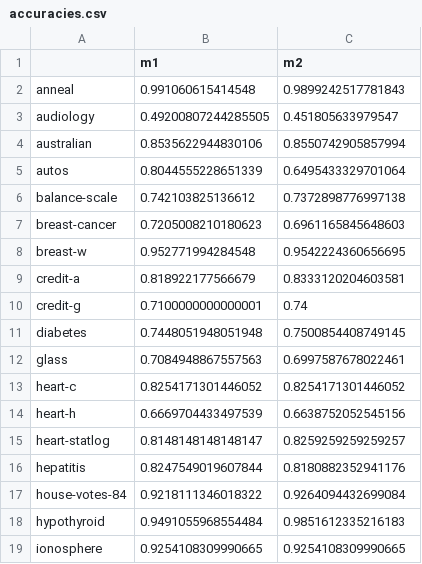
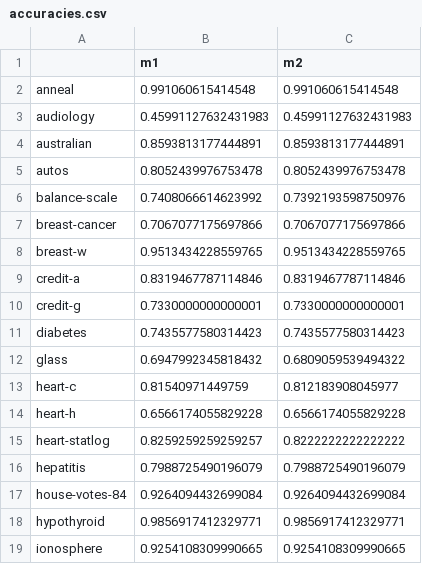
Before and after one commit to jirifilip/pyARC, a CSV file: notebooks/data/accuracies.csv, drawn as a sheet; only a part is shown; the diff covers the shown part only.

```diff
--- a/notebooks/data/accuracies.csv
+++ b/notebooks/data/accuracies.csv
@@ -1,19 +1,19 @@
 ,m1,m2
-anneal,0.991060615414548,0.9899242517781843
-audiology,0.49200807244285505,0.451805633979547
-australian,0.8535622944830106,0.8550742905857994
-autos,0.8044555228651339,0.6495433329701064
-balance-scale,0.742103825136612,0.7372898776997138
-breast-cancer,0.7205008210180623,0.6961165845648603
-breast-w,0.952771994284548,0.9542224360656695
-credit-a,0.818922177566679,0.8333120204603581
-credit-g,0.7100000000000001,0.74
-diabetes,0.7448051948051948,0.7500854408749145
-glass,0.7084948867557563,0.6997587678022461
-heart-c,0.8254171301446052,0.8254171301446052
-heart-h,0.6669704433497539,0.6638752052545156
-heart-statlog,0.8148148148148147,0.8259259259259257
-hepatitis,0.8247549019607844,0.8180882352941176
-house-votes-84,0.9218111346018322,0.9264094432699084
-hypothyroid,0.9491055968554484,0.9851612335216183
+anneal,0.991060615414548,0.991060615414548
+audiology,0.45991127632431983,0.45991127632431983
+australian,0.8593813177444891,0.8593813177444891
+autos,0.8052439976753478,0.8052439976753478
+balance-scale,0.7408066614623992,0.7392193598750976
+breast-cancer,0.7067077175697866,0.7067077175697866
+breast-w,0.9513434228559765,0.9513434228559765
+credit-a,0.8319467787114846,0.8319467787114846
+credit-g,0.7330000000000001,0.7330000000000001
+diabetes,0.7435577580314423,0.7435577580314423
+glass,0.6947992345818432,0.6809059539494322
+heart-c,0.81540971449759,0.812183908045977
+heart-h,0.6566174055829228,0.6566174055829228
+heart-statlog,0.8259259259259257,0.8222222222222222
+hepatitis,0.7988725490196079,0.7988725490196079
+house-votes-84,0.9264094432699084,0.9264094432699084
+hypothyroid,0.9856917412329771,0.9856917412329771
 ionosphere,0.9254108309990665,0.9254108309990665
```
Also changed, not shown: 1 added row and 21 edited cells elsewhere in this file, notebooks/data/rulesframe.csv, 25 other files.
